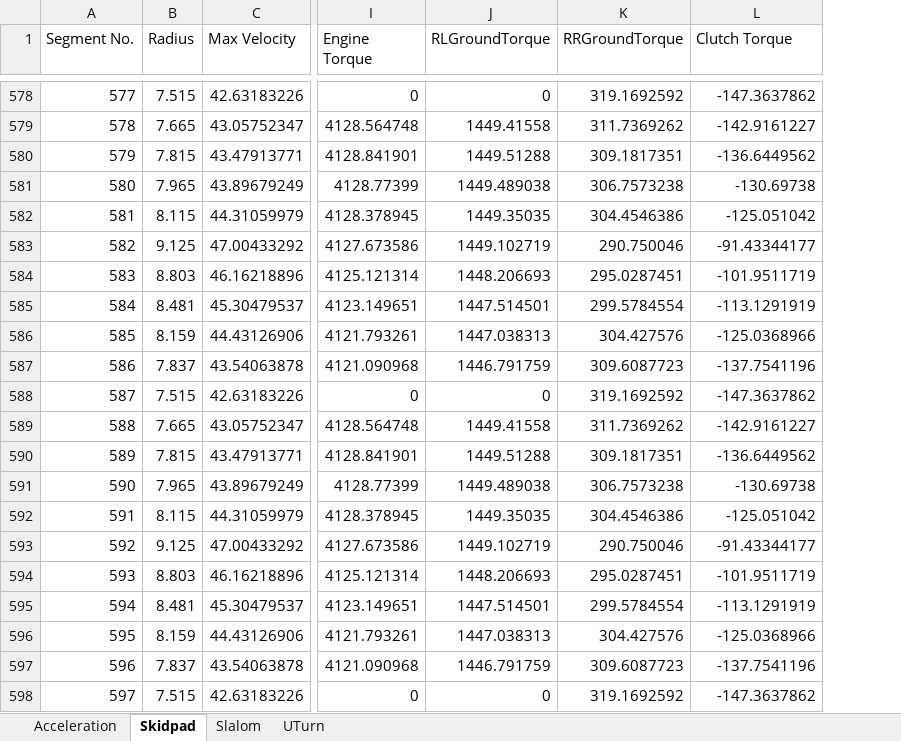
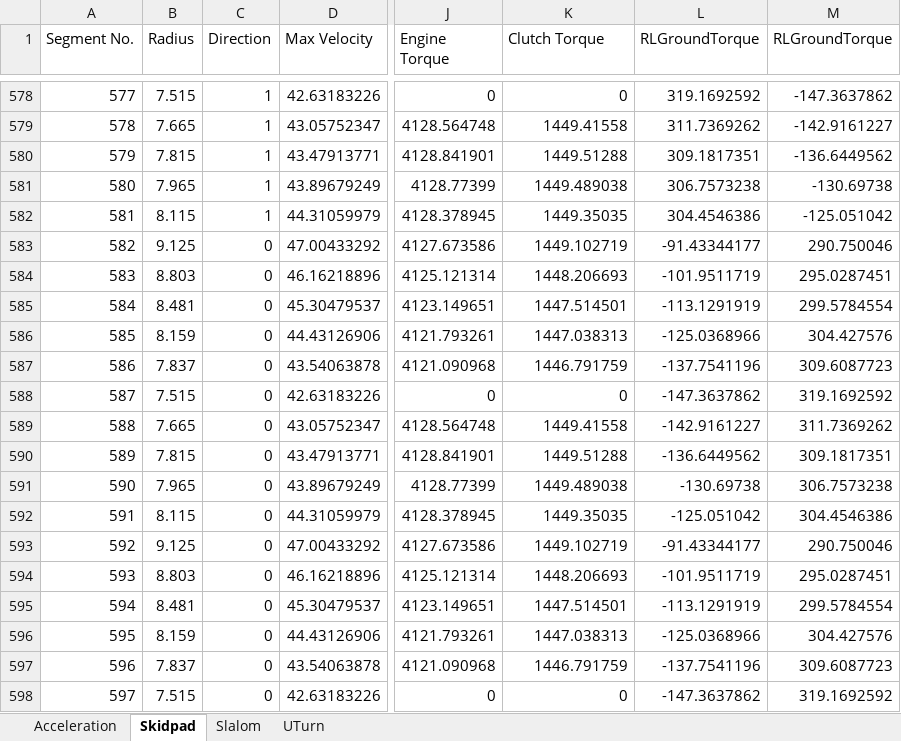
Before and after one commit to weehonghan/DifferentialModel, an Excel workbook: TransmissionModelResults.xlsx, sheet Skidpad, drawn as a sheet; only a part is shown, gaps mark what is left out; values as stored, in another font and other column widths than the file's, no borders; addresses are those after the commit; the diff covers the shown part only; the diff names each change by its address in the sheet, - before the commit and + after, or states it on an @@ line.

Commit message:
Added Direction

```diff
--- a/TransmissionModelResults.xlsx (sheet Skidpad)
+++ b/TransmissionModelResults.xlsx (sheet Skidpad)
+column C (Direction), rows 578-598: 1 | 1 | 1 | 1 | 1 | 0 | 0 | 0 | 0 | 0 | 0 | 0 | 0 | 0 | 0 | 0 | 0 | 0 | 0 | 0 | 0
-K1: RLGroundTorque
+K1: Clutch Torque
-L1: RRGroundTorque
+L1: RLGroundTorque
-M1: Clutch Torque
+M1: RLGroundTorque
-L583 (RLGroundTorque): 290.750046
+L583 (RLGroundTorque): -91.43344177
-M583 (RLGroundTorque): -91.43344177
+M583 (RLGroundTorque): 290.750046
-L584 (RLGroundTorque): 295.0287451
+L584 (RLGroundTorque): -101.9511719
-M584 (RLGroundTorque): -101.9511719
+M584 (RLGroundTorque): 295.0287451
-L585 (RLGroundTorque): 299.5784554
+L585 (RLGroundTorque): -113.1291919
-M585 (RLGroundTorque): -113.1291919
+M585 (RLGroundTorque): 299.5784554
-L586 (RLGroundTorque): 304.427576
+L586 (RLGroundTorque): -125.0368966
-M586 (RLGroundTorque): -125.0368966
+M586 (RLGroundTorque): 304.427576
-L587 (RLGroundTorque): 309.6087723
+L587 (RLGroundTorque): -137.7541196
-M587 (RLGroundTorque): -137.7541196
+M587 (RLGroundTorque): 309.6087723
-L588 (RLGroundTorque): 319.1692592
+L588 (RLGroundTorque): -147.3637862
-M588 (RLGroundTorque): -147.3637862
+M588 (RLGroundTorque): 319.1692592
-L589 (RLGroundTorque): 311.7369262
+L589 (RLGroundTorque): -142.9161227
-M589 (RLGroundTorque): -142.9161227
+M589 (RLGroundTorque): 311.7369262
-L590 (RLGroundTorque): 309.1817351
+L590 (RLGroundTorque): -136.6449562
-M590 (RLGroundTorque): -136.6449562
+M590 (RLGroundTorque): 309.1817351
-L591 (RLGroundTorque): 306.7573238
+L591 (RLGroundTorque): -130.69738
-M591 (RLGroundTorque): -130.69738
+M591 (RLGroundTorque): 306.7573238
-L592 (RLGroundTorque): 304.4546386
+L592 (RLGroundTorque): -125.051042
-M592 (RLGroundTorque): -125.051042
+M592 (RLGroundTorque): 304.4546386
-L593 (RLGroundTorque): 290.750046
+L593 (RLGroundTorque): -91.43344177
-M593 (RLGroundTorque): -91.43344177
+M593 (RLGroundTorque): 290.750046
-L594 (RLGroundTorque): 295.0287451
+L594 (RLGroundTorque): -101.9511719
-M594 (RLGroundTorque): -101.9511719
+M594 (RLGroundTorque): 295.0287451
-L595 (RLGroundTorque): 299.5784554
+L595 (RLGroundTorque): -113.1291919
-M595 (RLGroundTorque): -113.1291919
+M595 (RLGroundTorque): 299.5784554
-L596 (RLGroundTorque): 304.427576
+L596 (RLGroundTorque): -125.0368966
-M596 (RLGroundTorque): -125.0368966
+M596 (RLGroundTorque): 304.427576
-L597 (RLGroundTorque): 309.6087723
+L597 (RLGroundTorque): -137.7541196
-M597 (RLGroundTorque): -137.7541196
+M597 (RLGroundTorque): 309.6087723
-L598 (RLGroundTorque): 319.1692592
+L598 (RLGroundTorque): -147.3637862
-M598 (RLGroundTorque): -147.3637862
+M598 (RLGroundTorque): 319.1692592
```
Also changed, not shown: 1126 edited cells elsewhere in this sheet, sheet Slalom, sheet UTurn, sheet Acceleration, TrackDetails.xlsx, 6 other files.
